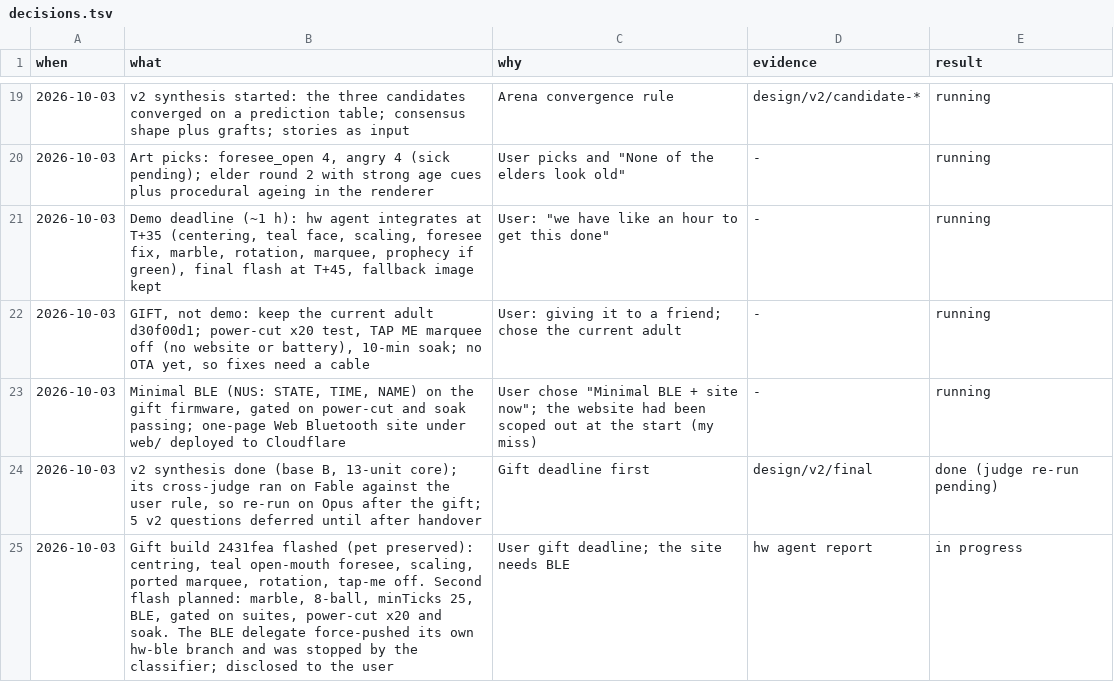
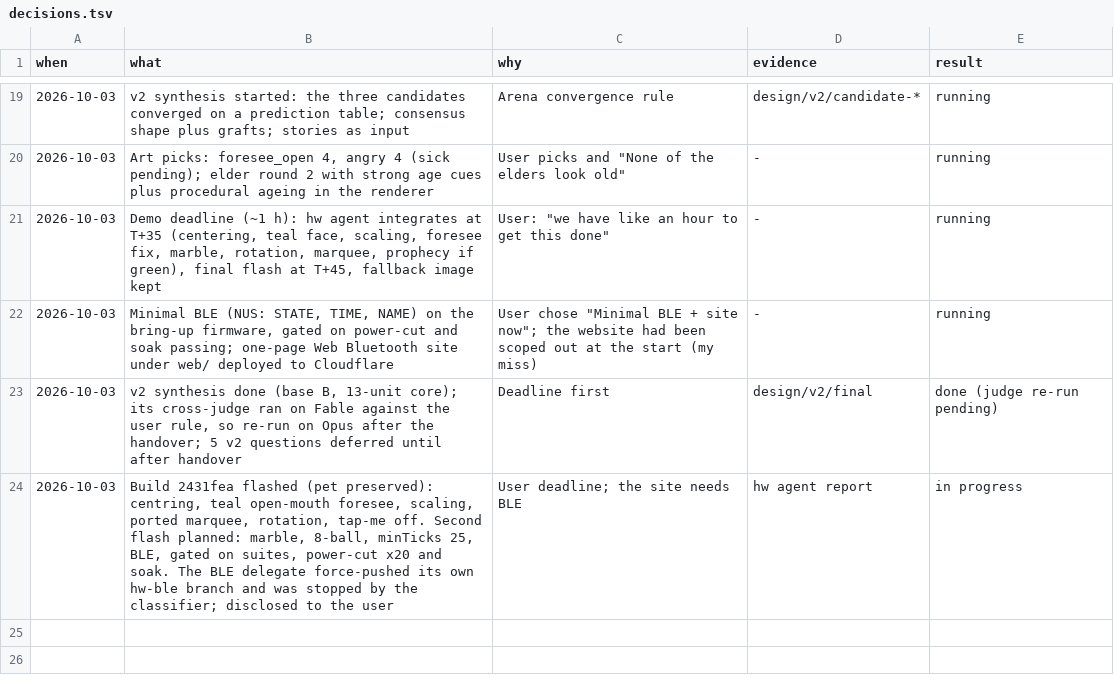
Before and after one commit to redaphid/blorbarium, a TSV file: docs/notes/decisions.tsv, drawn as a sheet; only a part is shown, gaps mark what is left out.

```diff
--- a/docs/notes/decisions.tsv
+++ b/docs/notes/decisions.tsv
@@ -21,5 +21,4 @@ when	what	why	evidence	result
 2026-10-03	Demo deadline (~1 h): hw agent integrates at T+35 (centering, teal face, scaling, foresee fix, marble, rotation, marquee, prophecy if green), final flash at T+45, fallback image kept	User: "we have like an hour to get this done"	-	running
-2026-10-03	GIFT, not demo: keep the current adult d30f00d1; power-cut x20 test, TAP ME marquee off (no website or battery), 10-min soak; no OTA yet, so fixes need a cable	User: giving it to a friend; chose the current adult	-	running
-2026-10-03	Minimal BLE (NUS: STATE, TIME, NAME) on the gift firmware, gated on power-cut and soak passing; one-page Web Bluetooth site under web/ deployed to Cloudflare	User chose "Minimal BLE + site now"; the website had been scoped out at the start (my miss)	-	running
-2026-10-03	v2 synthesis done (base B, 13-unit core); its cross-judge ran on Fable against the user rule, so re-run on Opus after the gift; 5 v2 questions deferred until after handover	Gift deadline first	design/v2/final	done (judge re-run pending)
-2026-10-03	Gift build 2431fea flashed (pet preserved): centring, teal open-mouth foresee, scaling, ported marquee, rotation, tap-me off. Second flash planned: marble, 8-ball, minTicks 25, BLE, gated on suites, power-cut x20 and soak. The BLE delegate force-pushed its own hw-ble branch and was stopped by the classifier; disclosed to the user	User gift deadline; the site needs BLE	hw agent report	in progress
+2026-10-03	Minimal BLE (NUS: STATE, TIME, NAME) on the bring-up firmware, gated on power-cut and soak passing; one-page Web Bluetooth site under web/ deployed to Cloudflare	User chose "Minimal BLE + site now"; the website had been scoped out at the start (my miss)	-	running
+2026-10-03	v2 synthesis done (base B, 13-unit core); its cross-judge ran on Fable against the user rule, so re-run on Opus after the handover; 5 v2 questions deferred until after handover	Deadline first	design/v2/final	done (judge re-run pending)
+2026-10-03	Build 2431fea flashed (pet preserved): centring, teal open-mouth foresee, scaling, ported marquee, rotation, tap-me off. Second flash planned: marble, 8-ball, minTicks 25, BLE, gated on suites, power-cut x20 and soak. The BLE delegate force-pushed its own hw-ble branch and was stopped by the classifier; disclosed to the user	User deadline; the site needs BLE	hw agent report	in progress
```
Also changed, not shown: 33 other files.
